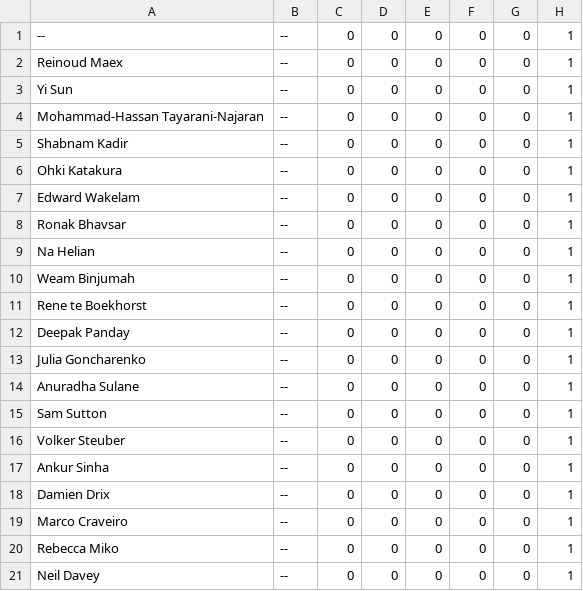
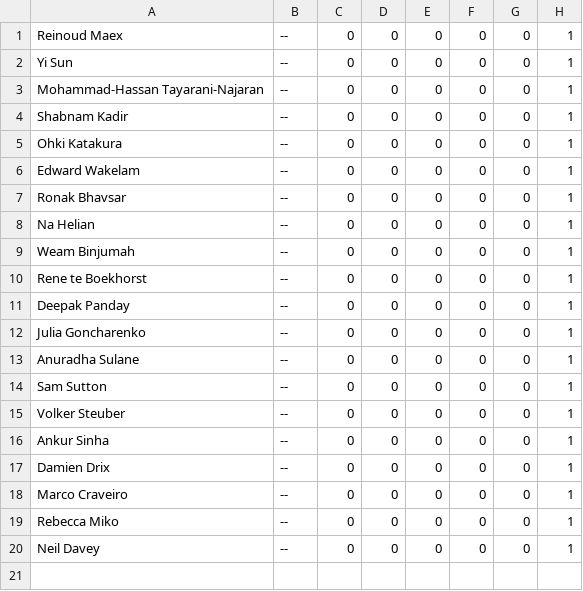
Before and after one commit to UHBiocomputation/UH-biocomputation-web, a CSV file: scripts/rota-data-2018b.csv, drawn as a sheet; the diff names each change by its address in the sheet, - before the commit and + after, or states it on an @@ line.

```diff
--- a/scripts/rota-data-2018b.csv
+++ b/scripts/rota-data-2018b.csv
-row 1: -- | -- | 0 | 0 | 0 | 0 | 0 | 1
```
Also changed, not shown: 4 other files.
